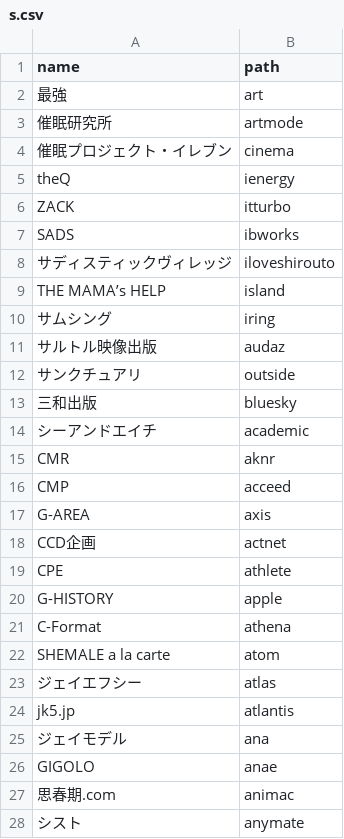
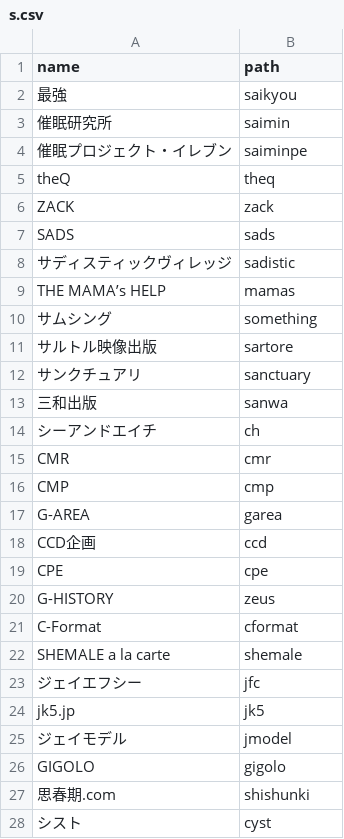
Before and after one commit to RabbitMedia/media2, a CSV file: codeigniter/application/resource/csv/label/s.csv, drawn as a sheet; only a part is shown; the diff covers the shown part only.

```diff
--- a/codeigniter/application/resource/csv/label/s.csv
+++ b/codeigniter/application/resource/csv/label/s.csv
@@ -1,28 +1,28 @@
 name,path
-"最強","art"
-"催眠研究所","artmode"
-"催眠プロジェクト・イレブン","cinema"
-"theQ","ienergy"
-"ZACK","itturbo"
-"SADS","ibworks"
-"サディスティックヴィレッジ","iloveshirouto"
-"THE MAMA’s HELP","island"
-"サムシング","iring"
-"サルトル映像出版","audaz"
-"サンクチュアリ","outside"
-"三和出版","bluesky"
-"シーアンドエイチ","academic"
-"CMR","aknr"
-"CMP","acceed"
-"G-AREA","axis"
-"CCD企画","actnet"
-"CPE","athlete"
-"G-HISTORY","apple"
-"C-Format","athena"
-"SHEMALE a la carte","atom"
-"ジェイエフシー","atlas"
-"jk5.jp","atlantis"
-"ジェイモデル","ana"
-"GIGOLO","anae"
-"思春期.com","animac"
-"シスト","anymate"
+"最強","saikyou"
+"催眠研究所","saimin"
+"催眠プロジェクト・イレブン","saiminpe"
+"theQ","theq"
+"ZACK","zack"
+"SADS","sads"
+"サディスティックヴィレッジ","sadistic"
+"THE MAMA’s HELP","mamas"
+"サムシング","something"
+"サルトル映像出版","sartore"
+"サンクチュアリ","sanctuary"
+"三和出版","sanwa"
+"シーアンドエイチ","ch"
+"CMR","cmr"
+"CMP","cmp"
+"G-AREA","garea"
+"CCD企画","ccd"
+"CPE","cpe"
+"G-HISTORY","zeus"
+"C-Format","cformat"
+"SHEMALE a la carte","shemale"
+"ジェイエフシー","jfc"
+"jk5.jp","jk5"
+"ジェイモデル","jmodel"
+"GIGOLO","gigolo"
+"思春期.com","shishunki"
+"シスト","cyst"
```
Also changed, not shown: 63 edited cells elsewhere in this file, codeigniter/application/resource/csv/label/h.csv, codeigniter/application/resource/csv/label/k.csv, 21 other files.
